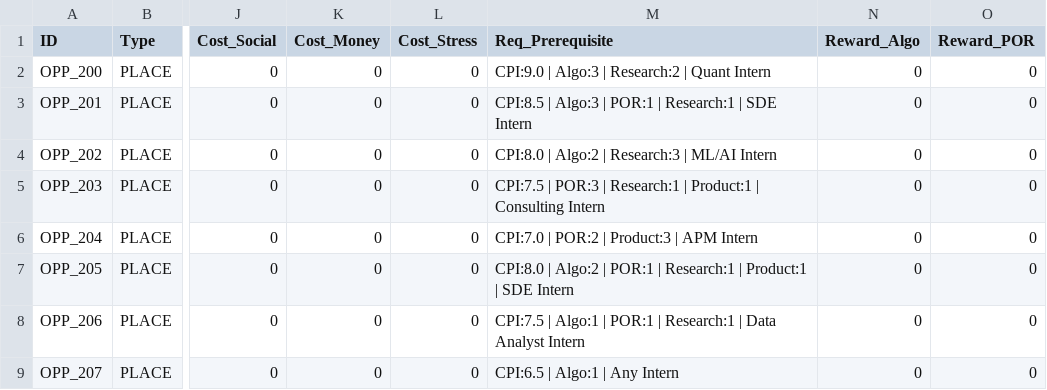
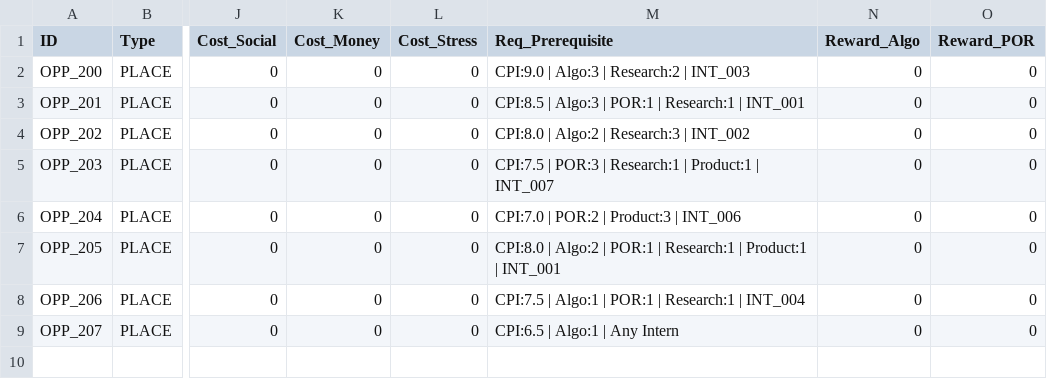
Before and after one commit to harshhv994/V4-26-06-, a CSV file: csv/placement.csv, drawn as a sheet; only a part is shown, gaps mark what is left out; the diff names each change by its address in the sheet, - before the commit and + after, or states it on an @@ line.

```diff
--- a/csv/placement.csv
+++ b/csv/placement.csv
-M2 (Req_Prerequisite): CPI:9.0 | Algo:3 | Research:2 | Quant Intern
+M2 (Req_Prerequisite): CPI:9.0 | Algo:3 | Research:2 | INT_003
-M3 (Req_Prerequisite): …Research:1 | SDE Intern
+M3 (Req_Prerequisite): …Research:1 | INT_001
-M4 (Req_Prerequisite): CPI:8.0 | Algo:2 | Research:3 | ML/AI Intern
+M4 (Req_Prerequisite): CPI:8.0 | Algo:2 | Research:3 | INT_002
-M5 (Req_Prerequisite): …Product:1 | Consulting Intern
+M5 (Req_Prerequisite): …Product:1 | INT_007
-M6 (Req_Prerequisite): CPI:7.0 | POR:2 | Product:3 | APM Intern
+M6 (Req_Prerequisite): CPI:7.0 | POR:2 | Product:3 | INT_006
-M7 (Req_Prerequisite): …Product:1 | SDE Intern
+M7 (Req_Prerequisite): …Product:1 | INT_001
-M8 (Req_Prerequisite): …Research:1 | Data Analyst Intern
+M8 (Req_Prerequisite): …Research:1 | INT_004
```
Also changed, not shown: csv/locations.csv, 5 other files.
